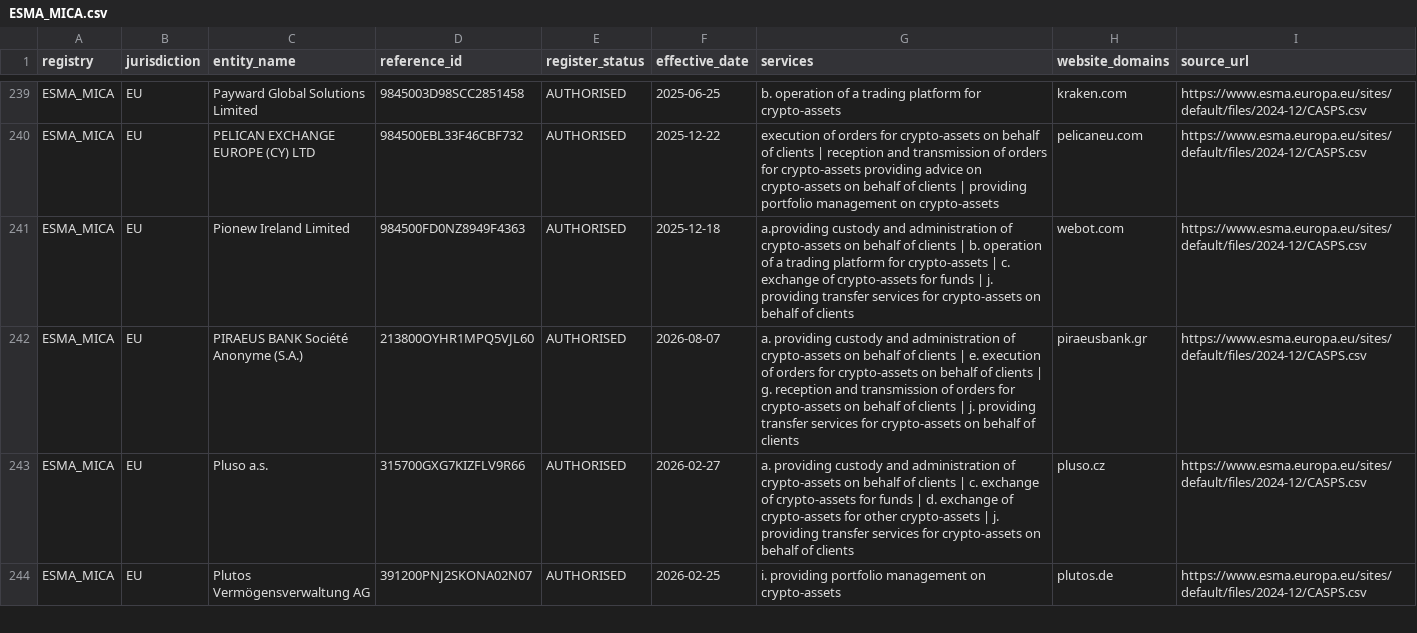
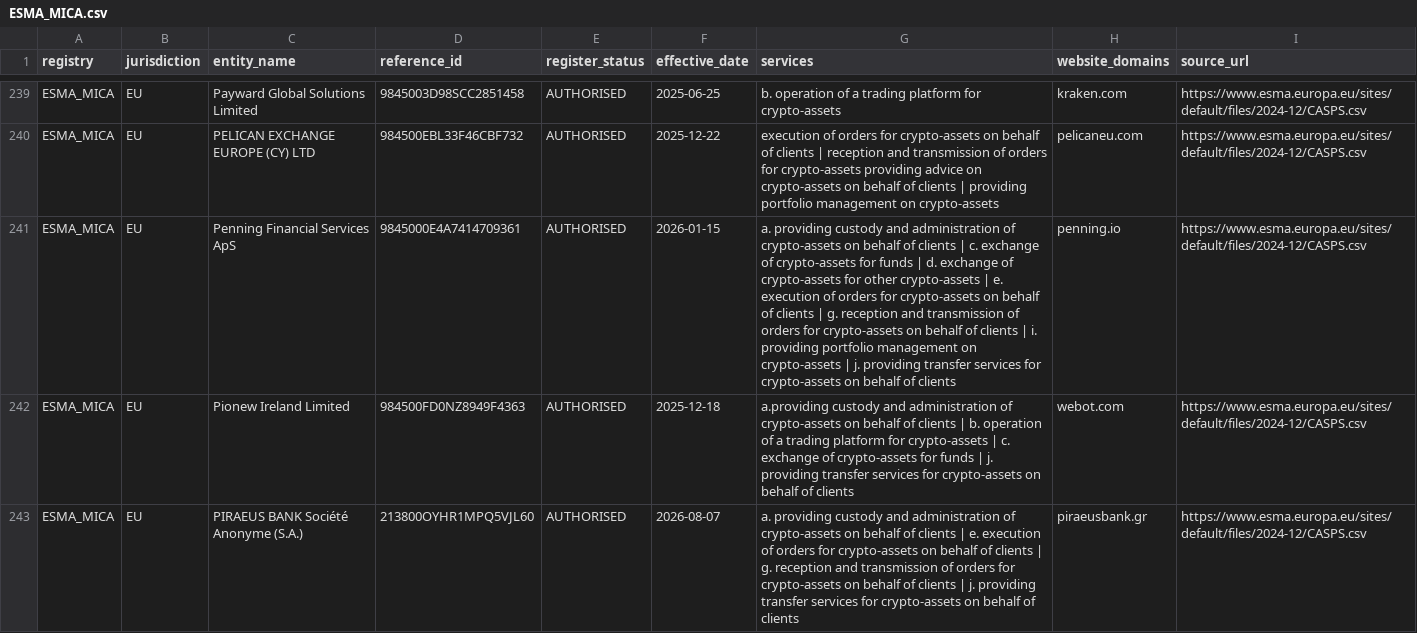
Before and after one commit to takame-io/exchange-registers, a CSV file: registers/ESMA_MICA.csv, drawn as a sheet; only a part is shown, gaps mark what is left out; the shorter side is filled out with more unchanged rows; the diff names each change by its address in the sheet, - before the commit and + after, or states it on an @@ line.

```diff
--- a/registers/ESMA_MICA.csv
+++ b/registers/ESMA_MICA.csv
+row 241: ESMA_MICA | EU | Penning Financial Services ApS | 9845000E4A7414709361 | AUTHORISED | 2026-01-15 | a. providing custody and administration of crypto-assets on behalf of clients | c. exchange of crypto-assets for funds | d. exchange of crypto-assets for other crypto-assets | e. execution of orders for crypto-assets on behalf of clients | g. reception and transmission of orders for crypto-assets on behalf of clients | i. providing portfolio management on crypto-assets | j. providing transfer services for crypto-assets on behalf of clients | penning.io | https://www.esma.europa.eu/sites/default/files/2024-12/CASPS.csv
```
Also changed, not shown: changes.csv, exchange_records.csv, 6 other files.
